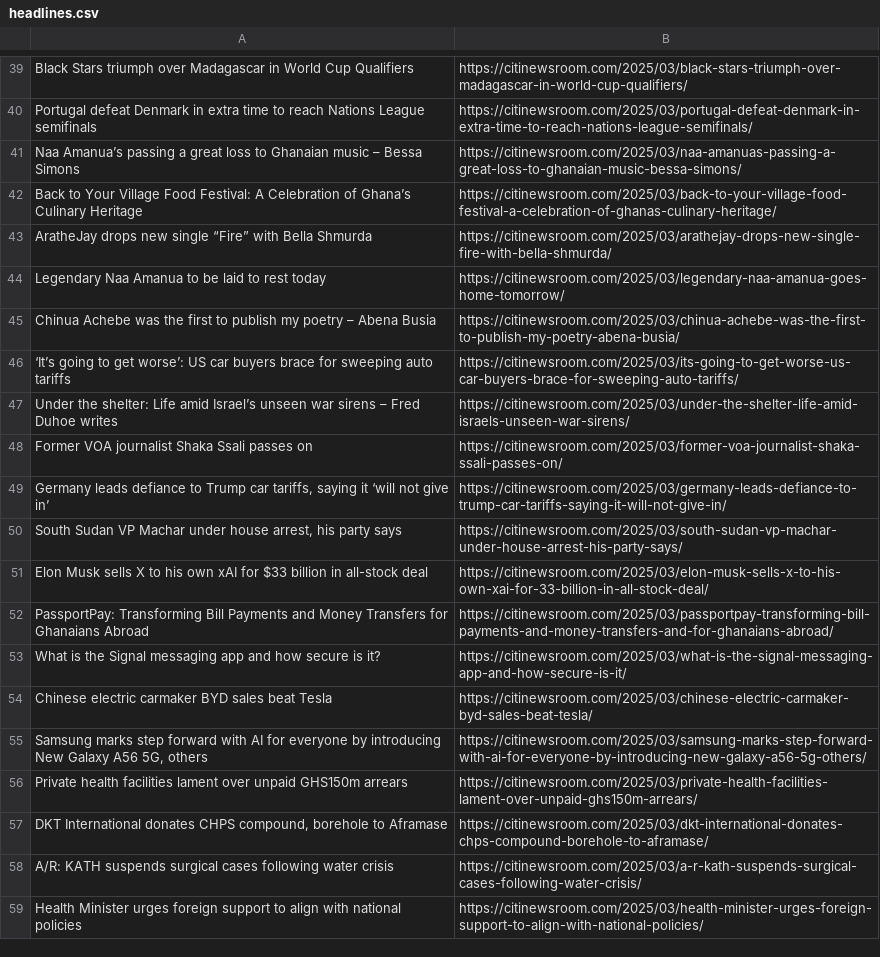
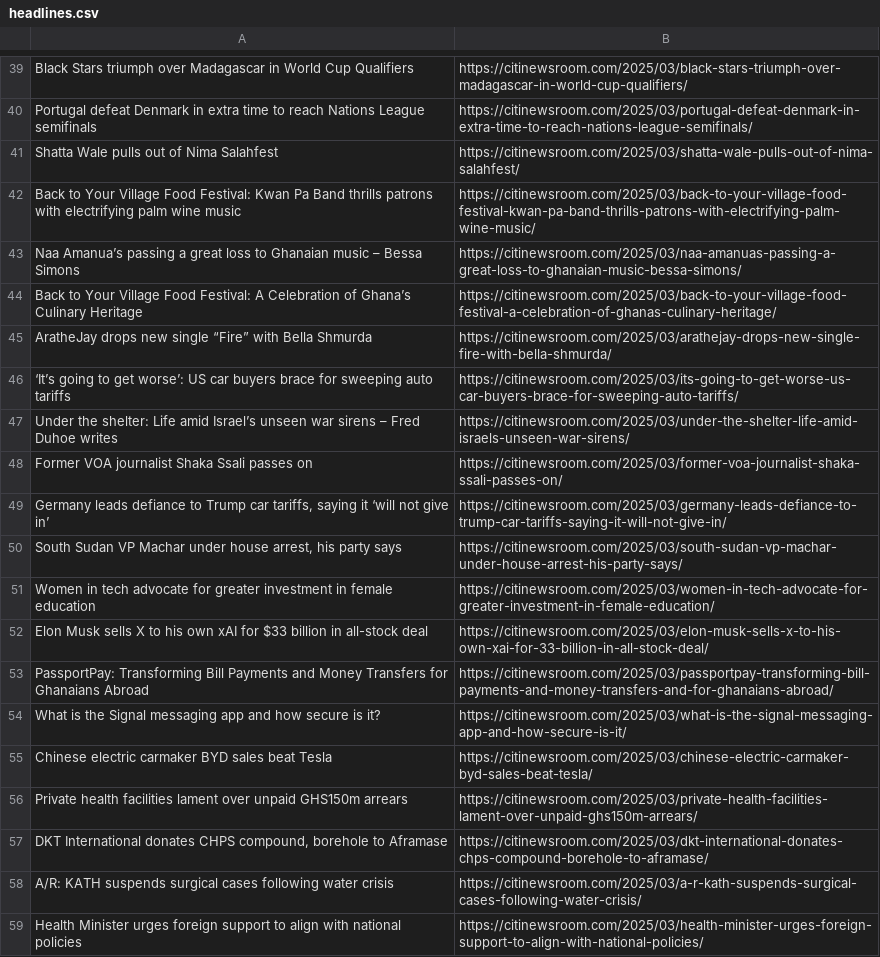
Before and after one commit to Annerquaye/citi-scraper, a CSV file: data/headlines.csv, drawn as a sheet; only a part is shown, gaps mark what is left out; removed rows and columns are numbered as before the commit, all else as after; the diff covers the shown part only; the diff names each change by its address in the sheet, - before the commit and + after, or states it on an @@ line.

```diff
--- a/data/headlines.csv
+++ b/data/headlines.csv
+row 41: Shatta Wale pulls out of Nima Salahfest | https://citinewsroom.com/2025/03/shatta-wale-pulls-out-of-nima-salahfest/
+row 42: Back to Your Village Food Festival: Kwan Pa Band thrills patrons with electrifying palm wine music | https://citinewsroom.com/2025/03/back-to-your-village-food-festival-kwan-pa-band-thrills-patrons-with-electrifying-palm-wine-music/
-row 44: Legendary Naa Amanua to be laid to rest today | https://citinewsroom.com/2025/03/legendary-naa-amanua-goes-home-tomorrow/
-row 45: Chinua Achebe was the first to publish my poetry – Abena Busia | https://citinewsroom.com/2025/03/chinua-achebe-was-the-first-to-publish-my-poetry-abena-busia/
+row 51: Women in tech advocate for greater investment in female education | https://citinewsroom.com/2025/03/women-in-tech-advocate-for-greater-investment-in-female-education/
-row 55: Samsung marks step forward with AI for everyone by introducing New Galaxy A56 5G, others | https://citinewsroom.com/2025/03/samsung-marks-step-forward-with-ai-for-everyone-by-introducing-new-galaxy-a56-5g-others/
```
Also changed, not shown: 27 added rows, 27 removed rows and 2 edited cells elsewhere in this file.
